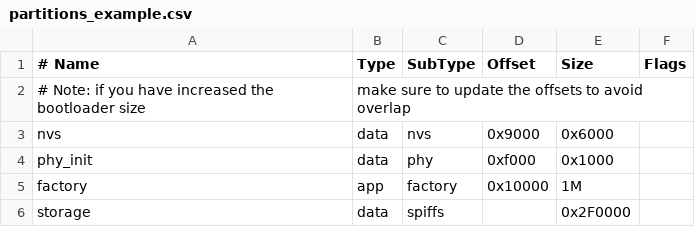
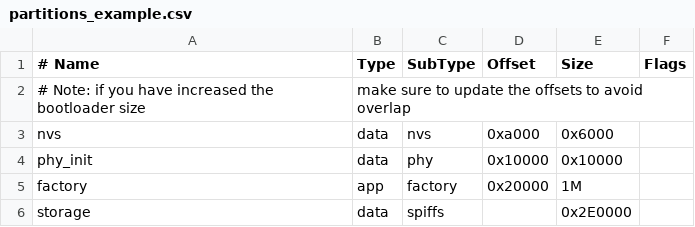
Before and after one commit to tanner-johnson2718/ESP32_Deluminator, a CSV file: esp32_build/partitions_example.csv, drawn as a sheet.

```diff
--- a/esp32_build/partitions_example.csv
+++ b/esp32_build/partitions_example.csv
@@ -2,5 +2,5 @@
 # Note: if you have increased the bootloader size, make sure to update the offsets to avoid overlap
-nvs,      data, nvs,     0x9000,  0x6000,
-phy_init, data, phy,     0xf000,  0x1000,
-factory,  app,  factory, 0x10000, 1M,
-storage,  data, spiffs,     ,     0x2F0000,
+nvs,      data, nvs,     0xa000,  0x6000,
+phy_init, data, phy,     0x10000,  0x10000,
+factory,  app,  factory, 0x20000, 1M,
+storage,  data, spiffs,     ,     0x2E0000,
```
Also changed, not shown: 4 other files.
